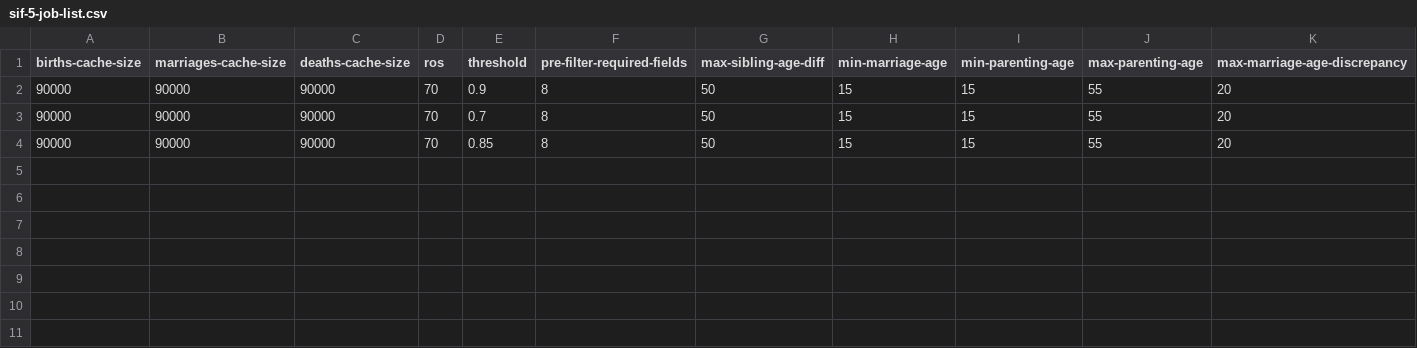
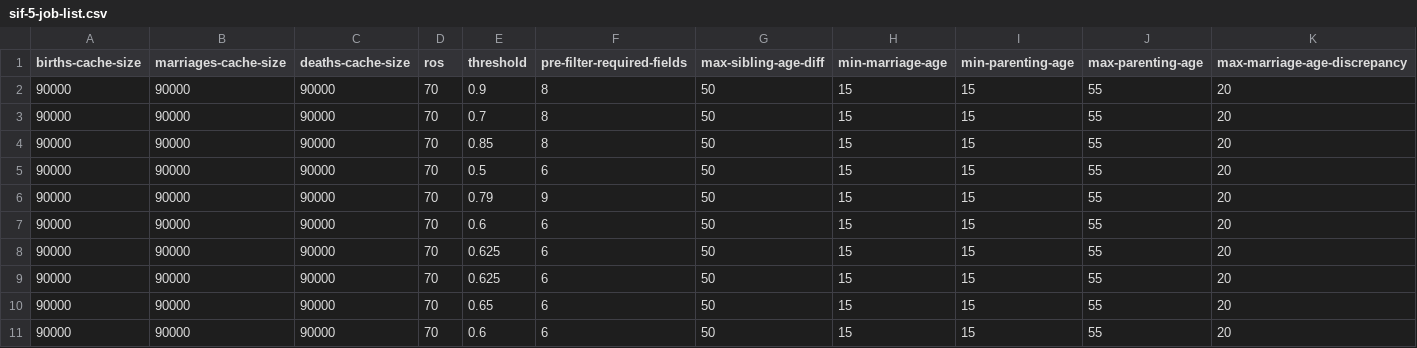
Before and after one commit to stacs-srg/population-linkage, a CSV file: cluster-runs/jobQ/split/sif-5-job-list.csv, drawn as a sheet; only a part is shown; rows hold the shown columns only; the diff names each change by its address in the sheet, - before the commit and + after, or states it on an @@ line.

```diff
--- a/cluster-runs/jobQ/split/sif-5-job-list.csv
+++ b/cluster-runs/jobQ/split/sif-5-job-list.csv
+row 5: 90000 | 90000 | 90000 | 70 | 0.5 | 6 | 50 | 15 | 15 | 55 | 20
+row 6: 90000 | 90000 | 90000 | 70 | 0.79 | 9 | 50 | 15 | 15 | 55 | 20
+row 7: 90000 | 90000 | 90000 | 70 | 0.6 | 6 | 50 | 15 | 15 | 55 | 20
+row 8: 90000 | 90000 | 90000 | 70 | 0.625 | 6 | 50 | 15 | 15 | 55 | 20
+row 9: 90000 | 90000 | 90000 | 70 | 0.625 | 6 | 50 | 15 | 15 | 55 | 20
+row 10: 90000 | 90000 | 90000 | 70 | 0.65 | 6 | 50 | 15 | 15 | 55 | 20
+row 11: 90000 | 90000 | 90000 | 70 | 0.6 | 6 | 50 | 15 | 15 | 55 | 20
```
Also changed, not shown: cluster-runs/jobQ/split/sif-10-job-list.csv, cluster-runs/jobQ/split/sif-3-job-list.csv, 15 other files.
